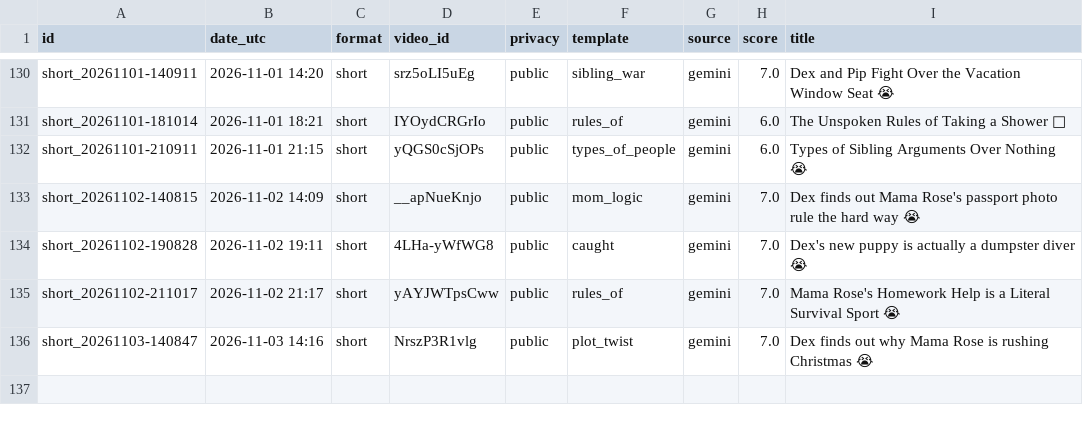
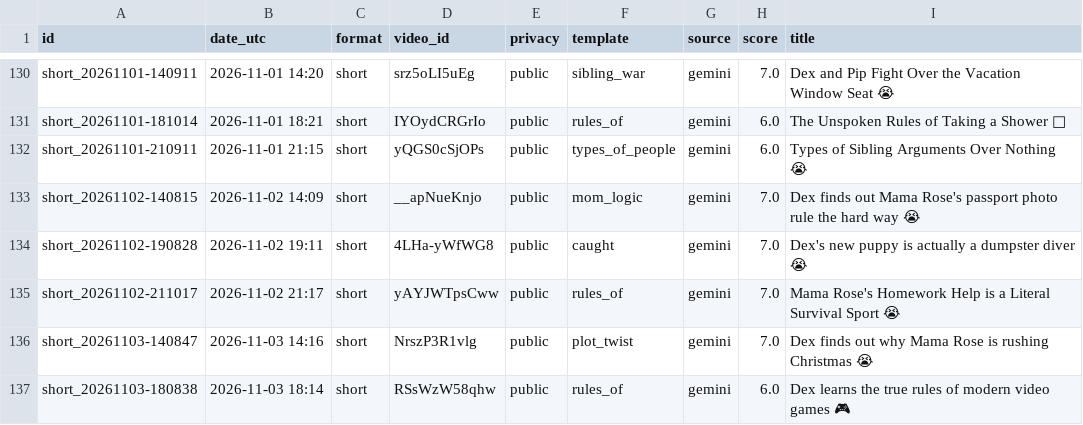
Before and after one commit to olgunkadirgulhan/dex-and-friends, a CSV file: published.csv, drawn as a sheet; only a part is shown, gaps mark what is left out.

Commit message:
video: 2026-11-03-1814

```diff
--- a/published.csv
+++ b/published.csv
@@ -136 +136,2 @@ short_20261102-211017,2026-11-02 21:17,short,yAYJWTpsCww,public,rules_of,gemini,
 short_20261103-140847,2026-11-03 14:16,short,NrszP3R1vlg,public,plot_twist,gemini,7.0,Dex finds out why Mama Rose is rushing Christmas 😭
+short_20261103-180838,2026-11-03 18:14,short,RSsWzW58qhw,public,rules_of,gemini,6.0,Dex learns the true rules of modern video games 🎮
```
Also changed, not shown: 1 other file.
